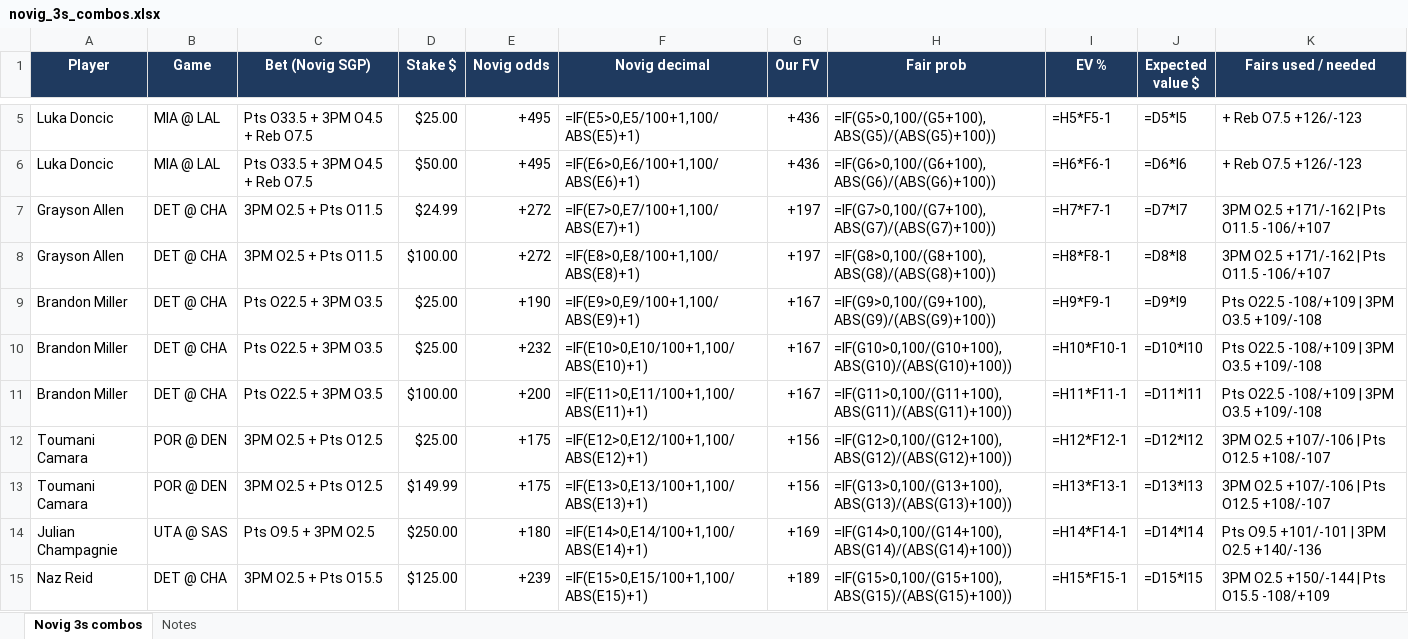
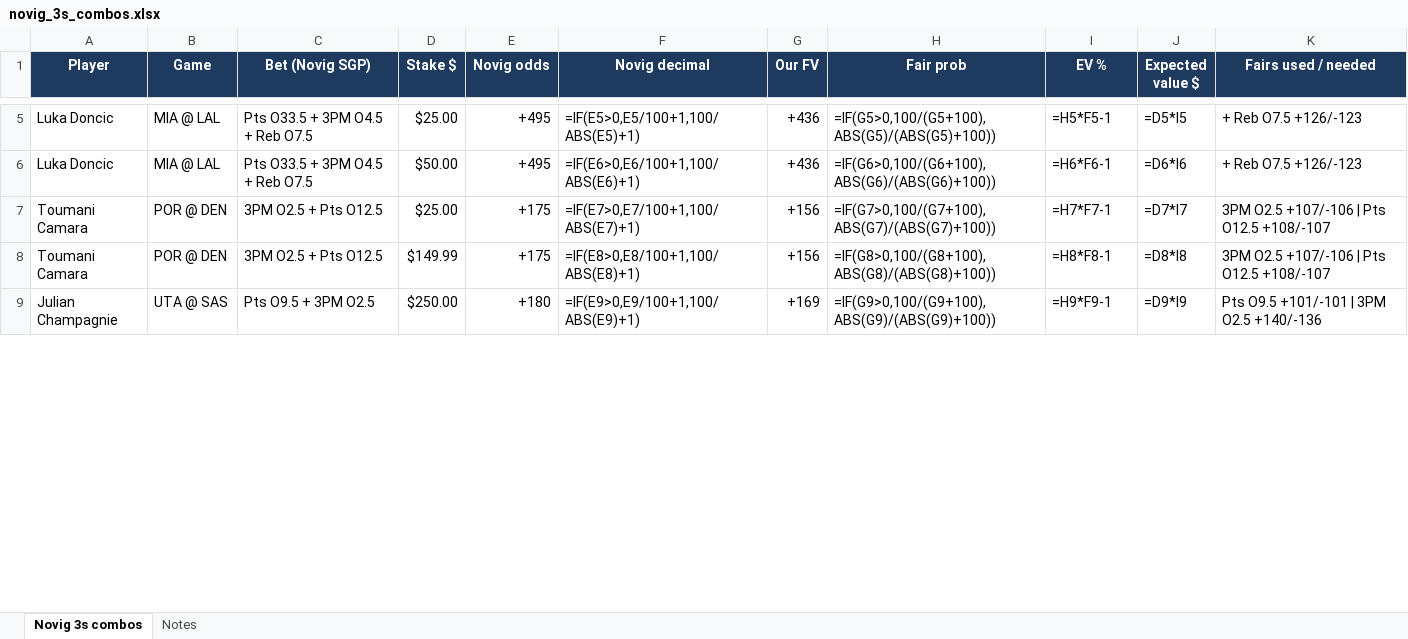
Before and after one commit to Fanaticz/mlbsgp, an Excel workbook: novig_3s_combos.xlsx, sheet Novig 3s combos, drawn as a sheet; only a part is shown, gaps mark what is left out; values as stored, in another font and other column widths than the file's, no borders; formulas without a stored value are shown as written; removed rows and columns are numbered as before the commit, all else as after; the diff covers the shown part only; the diff names each change by its address in the sheet, - before the commit and + after, or states it on an @@ line.

```diff
--- a/novig_3s_combos.xlsx (sheet Novig 3s combos)
+++ b/novig_3s_combos.xlsx (sheet Novig 3s combos)
-row 7: Grayson Allen | DET @ CHA | 3PM O2.5 + Pts O11.5 | $24.99 | +272 | =IF(E7>0,E7/100+1,100/ABS(E7)+1) | +197 | =IF(G7>0,100/(G7+100),ABS(G7)/(ABS(G7)+100)) | =H7*F7-1 | =D7*I7 | 3PM O2.5 +171/-162 | Pts O11.5 -106/+107
-row 8: Grayson Allen | DET @ CHA | 3PM O2.5 + Pts O11.5 | $100.00 | +272 | =IF(E8>0,E8/100+1,100/ABS(E8)+1) | +197 | =IF(G8>0,100/(G8+100),ABS(G8)/(ABS(G8)+100)) | =H8*F8-1 | =D8*I8 | 3PM O2.5 +171/-162 | Pts O11.5 -106/+107
-row 9: Brandon Miller | DET @ CHA | Pts O22.5 + 3PM O3.5 | $25.00 | +190 | =IF(E9>0,E9/100+1,100/ABS(E9)+1) | +167 | =IF(G9>0,100/(G9+100),ABS(G9)/(ABS(G9)+100)) | =H9*F9-1 | =D9*I9 | Pts O22.5 -108/+109 | 3PM O3.5 +109/-108
-row 10: Brandon Miller | DET @ CHA | Pts O22.5 + 3PM O3.5 | $25.00 | +232 | =IF(E10>0,E10/100+1,100/ABS(E10)+1) | +167 | =IF(G10>0,100/(G10+100),ABS(G10)/(ABS(G10)+100)) | =H10*F10-1 | =D10*I10 | Pts O22.5 -108/+109 | 3PM O3.5 +109/-108
-row 11: Brandon Miller | DET @ CHA | Pts O22.5 + 3PM O3.5 | $100.00 | +200 | =IF(E11>0,E11/100+1,100/ABS(E11)+1) | +167 | =IF(G11>0,100/(G11+100),ABS(G11)/(ABS(G11)+100)) | =H11*F11-1 | =D11*I11 | Pts O22.5 -108/+109 | 3PM O3.5 +109/-108
-F7 (Novig decimal): =IF(E12>0,E12/100+1,100/ABS(E12)+1)
+F7 (Novig decimal): =IF(E7>0,E7/100+1,100/ABS(E7)+1)
-H7 (Fair prob): =IF(G12>0,100/(G12+100),ABS(G12)/(ABS(G12)+100))
+H7 (Fair prob): =IF(G7>0,100/(G7+100),ABS(G7)/(ABS(G7)+100))
-I7 (EV %): =H12*F12-1
+I7 (EV %): =H7*F7-1
-J7 (Expected value $): =D12*I12
+J7 (Expected value $): =D7*I7
-F8 (Novig decimal): =IF(E13>0,E13/100+1,100/ABS(E13)+1)
+F8 (Novig decimal): =IF(E8>0,E8/100+1,100/ABS(E8)+1)
-H8 (Fair prob): =IF(G13>0,100/(G13+100),ABS(G13)/(ABS(G13)+100))
+H8 (Fair prob): =IF(G8>0,100/(G8+100),ABS(G8)/(ABS(G8)+100))
-I8 (EV %): =H13*F13-1
+I8 (EV %): =H8*F8-1
-J8 (Expected value $): =D13*I13
+J8 (Expected value $): =D8*I8
-F9 (Novig decimal): =IF(E14>0,E14/100+1,100/ABS(E14)+1)
+F9 (Novig decimal): =IF(E9>0,E9/100+1,100/ABS(E9)+1)
-H9 (Fair prob): =IF(G14>0,100/(G14+100),ABS(G14)/(ABS(G14)+100))
+H9 (Fair prob): =IF(G9>0,100/(G9+100),ABS(G9)/(ABS(G9)+100))
-I9 (EV %): =H14*F14-1
+I9 (EV %): =H9*F9-1
-J9 (Expected value $): =D14*I14
+J9 (Expected value $): =D9*I9
-row 15: Naz Reid | DET @ CHA | 3PM O2.5 + Pts O15.5 | $125.00 | +239 | =IF(E15>0,E15/100+1,100/ABS(E15)+1) | +189 | =IF(G15>0,100/(G15+100),ABS(G15)/(ABS(G15)+100)) | =H15*F15-1 | =D15*I15 | 3PM O2.5 +150/-144 | Pts O15.5 -108/+109
```
Also changed, not shown: 9 removed rows and 11 edited cells elsewhere in this sheet.
